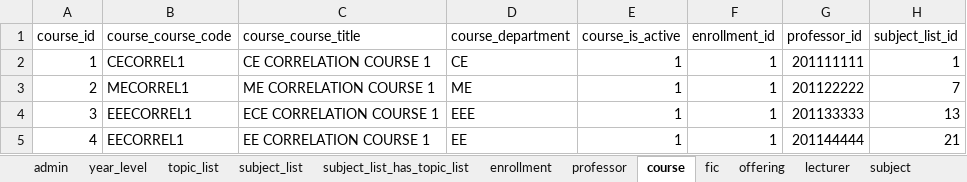
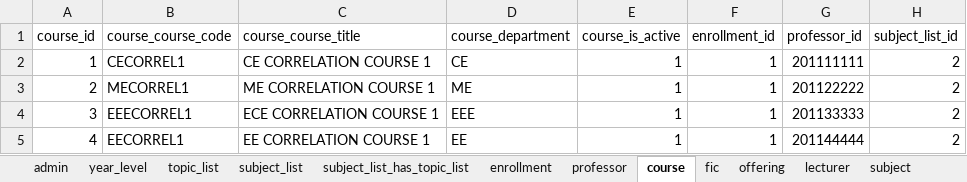
Before and after one commit to aeganaden/E-Rev-Learning-And-Information-Management-System, an Excel workbook: overall.xlsx, sheet course, drawn as a sheet; values as stored, in another font and other column widths than the file's, no borders; the diff names each change by its address in the sheet, - before the commit and + after, or states it on an @@ line.

```diff
--- a/overall.xlsx (sheet course)
+++ b/overall.xlsx (sheet course)
-H2 (subject_list_id): 1
+H2 (subject_list_id): 2
-H3 (subject_list_id): 7
+H3 (subject_list_id): 2
-H4 (subject_list_id): 13
+H4 (subject_list_id): 2
-H5 (subject_list_id): 21
+H5 (subject_list_id): 2
```
Also changed, not shown: 6 other files.
